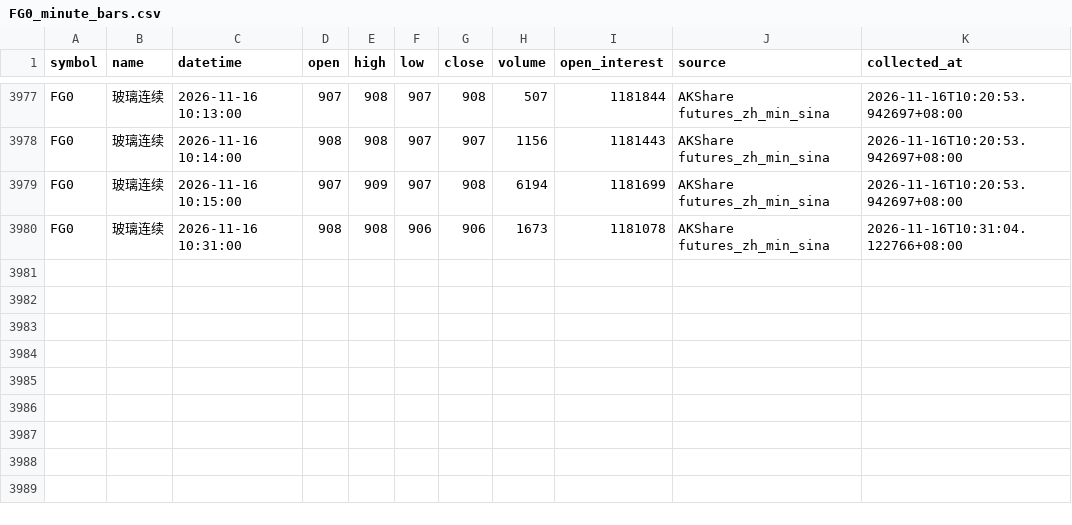
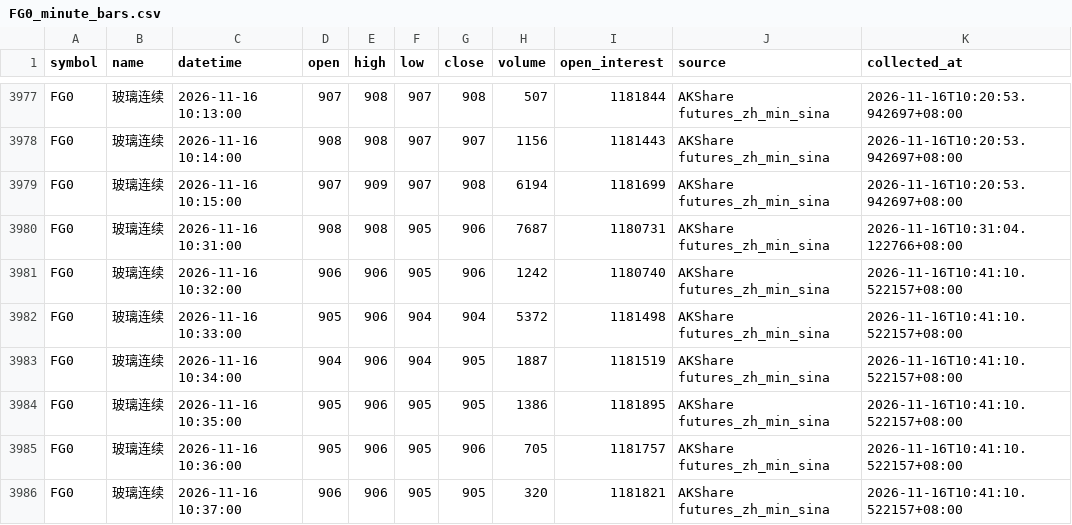
Before and after one commit to luckyjohnlucky/akshare-futures-data, a CSV file: output/FG0_minute_bars.csv, drawn as a sheet; only a part is shown, gaps mark what is left out.

```diff
--- a/output/FG0_minute_bars.csv
+++ b/output/FG0_minute_bars.csv
@@ -3979,2 +3979,8 @@ FG0,玻璃连续,2026-11-16 10:14:00,908,908,907,907,1156,1181443,AKShare future
 FG0,玻璃连续,2026-11-16 10:15:00,907,909,907,908,6194,1181699,AKShare futures_zh_min_sina,2026-11-16T10:20:53.942697+08:00
-FG0,玻璃连续,2026-11-16 10:31:00,908,908,906,906,1673,1181078,AKShare futures_zh_min_sina,2026-11-16T10:31:04.122766+08:00
+FG0,玻璃连续,2026-11-16 10:31:00,908,908,905,906,7687,1180731,AKShare futures_zh_min_sina,2026-11-16T10:31:04.122766+08:00
+FG0,玻璃连续,2026-11-16 10:32:00,906,906,905,906,1242,1180740,AKShare futures_zh_min_sina,2026-11-16T10:41:10.522157+08:00
+FG0,玻璃连续,2026-11-16 10:33:00,905,906,904,904,5372,1181498,AKShare futures_zh_min_sina,2026-11-16T10:41:10.522157+08:00
+FG0,玻璃连续,2026-11-16 10:34:00,904,906,904,905,1887,1181519,AKShare futures_zh_min_sina,2026-11-16T10:41:10.522157+08:00
+FG0,玻璃连续,2026-11-16 10:35:00,905,906,905,905,1386,1181895,AKShare futures_zh_min_sina,2026-11-16T10:41:10.522157+08:00
+FG0,玻璃连续,2026-11-16 10:36:00,905,906,905,906,705,1181757,AKShare futures_zh_min_sina,2026-11-16T10:41:10.522157+08:00
+FG0,玻璃连续,2026-11-16 10:37:00,906,906,905,905,320,1181821,AKShare futures_zh_min_sina,2026-11-16T10:41:10.522157+08:00
```
Also changed, not shown: output/HC0_minute_bars.csv, output/L0_minute_bars.csv, 4 other files.
